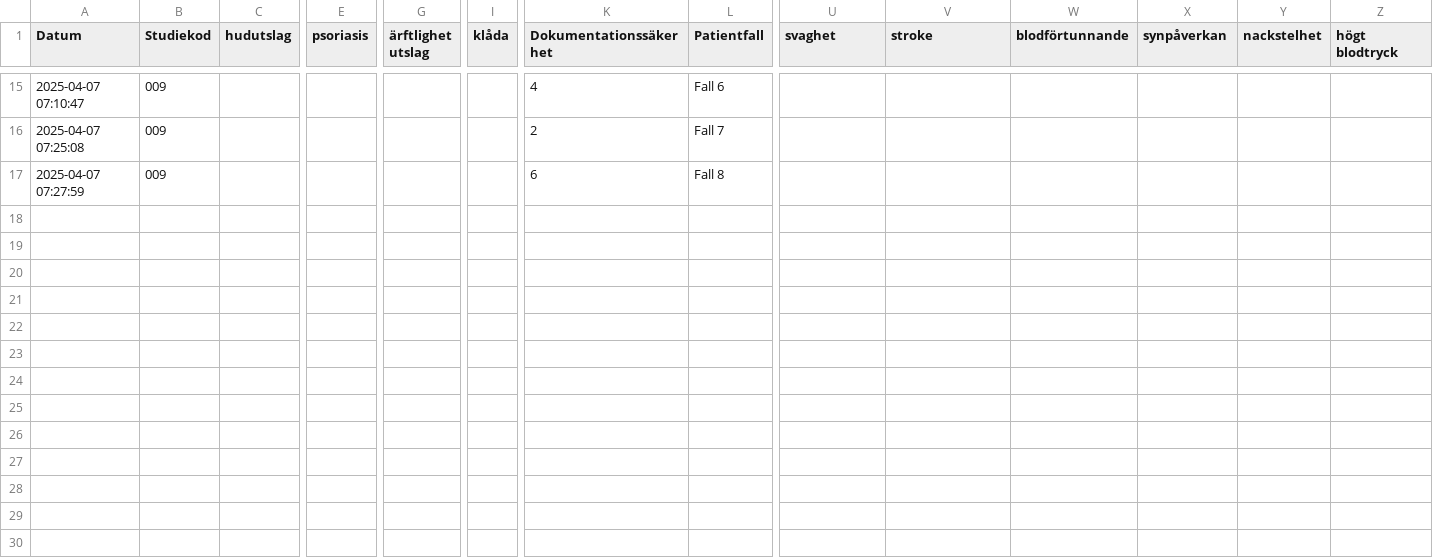
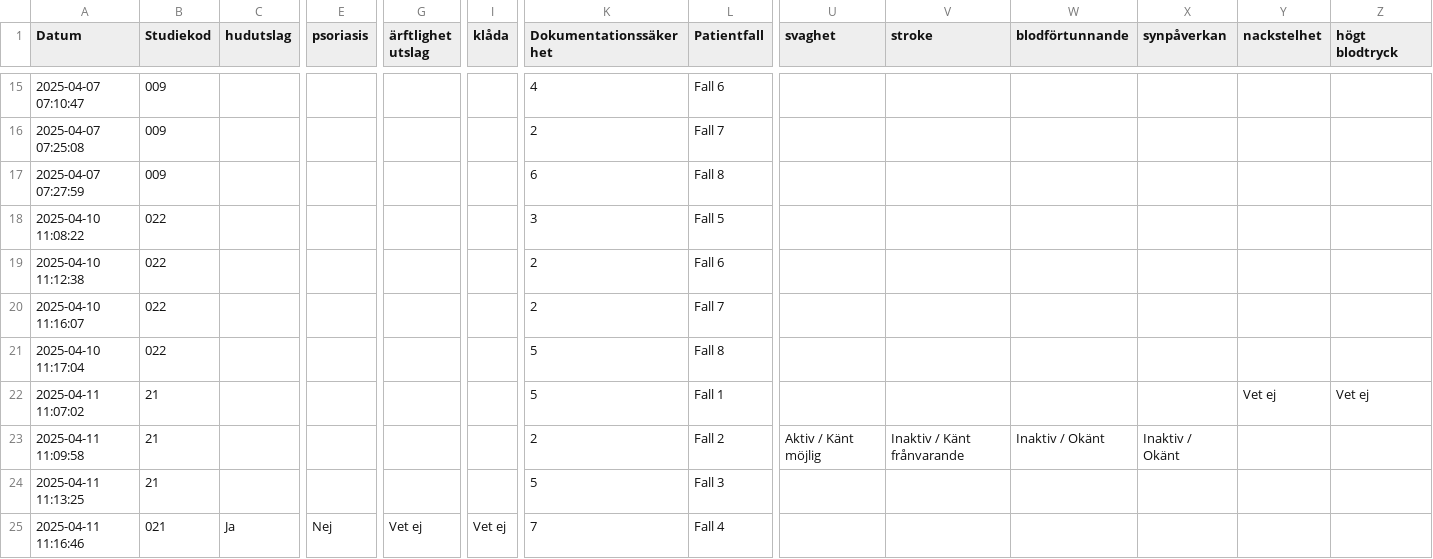
Before and after one commit to axcaz/documentation-infomodels, a CSV file: responses.csv, drawn as a sheet; only a part is shown, gaps mark what is left out; rows hold the shown columns only; the diff names each change by its address in the sheet, - before the commit and + after, or states it on an @@ line.

Commit message:
ändring

```diff
--- a/responses.csv
+++ b/responses.csv
+row 18: 2025-04-10 11:08:22 | 022 |  |  |  |  | 3 | Fall 5
+row 19: 2025-04-10 11:12:38 | 022 |  |  |  |  | 2 | Fall 6
+row 20: 2025-04-10 11:16:07 | 022 |  |  |  |  | 2 | Fall 7
+row 21: 2025-04-10 11:17:04 | 022 |  |  |  |  | 5 | Fall 8
+row 22: 2025-04-11 11:07:02 | 21 |  |  |  |  | 5 | Fall 1 |  |  |  |  | Vet ej | Vet ej
+row 23: 2025-04-11 11:09:58 | 21 |  |  |  |  | 2 | Fall 2 | Aktiv / Känt möjlig | Inaktiv / Känt frånvarande | Inaktiv / Okänt | Inaktiv / Okänt
+row 24: 2025-04-11 11:13:25 | 21 |  |  |  |  | 5 | Fall 3
+row 25: 2025-04-11 11:16:46 | 021 | Ja | Nej | Vet ej | Vet ej | 7 | Fall 4
```
